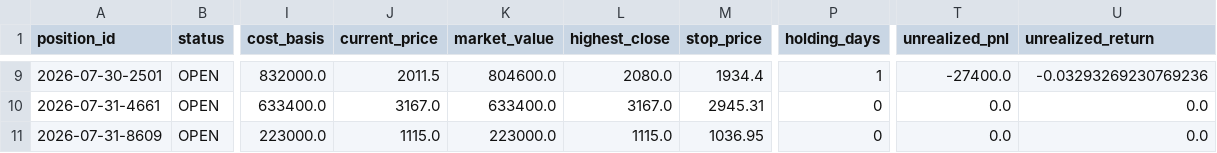
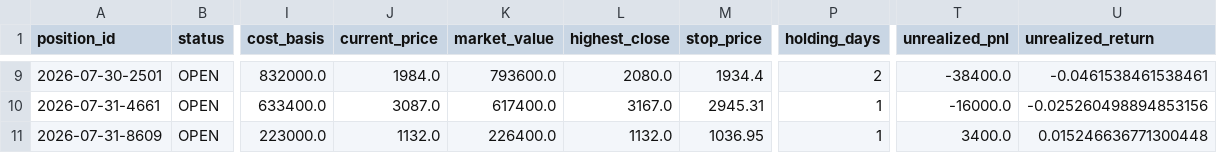
Before and after one commit to M-Osugi1230/momentum-chimpan, a CSV file: data/paper_portfolio.csv, drawn as a sheet; only a part is shown, gaps mark what is left out; the diff covers the shown part only; the diff names each change by its address in the sheet, - before the commit and + after, or states it on an @@ line.

```diff
--- a/data/paper_portfolio.csv
+++ b/data/paper_portfolio.csv
-J9 (current_price): 2011.5
+J9 (current_price): 1984.0
-K9 (market_value): 804600.0
+K9 (market_value): 793600.0
-P9 (holding_days): 1
+P9 (holding_days): 2
-T9 (unrealized_pnl): -27400.0
+T9 (unrealized_pnl): -38400.0
-U9 (unrealized_return): -0.03293269230769236
+U9 (unrealized_return): -0.0461538461538461
-J10 (current_price): 3167.0
+J10 (current_price): 3087.0
-K10 (market_value): 633400.0
+K10 (market_value): 617400.0
-P10:P11 (holding_days): 0
+P10:P11 (holding_days): 1
-T10 (unrealized_pnl): 0.0
+T10 (unrealized_pnl): -16000.0
-U10 (unrealized_return): 0.0
+U10 (unrealized_return): -0.025260498894853156
-J11 (current_price): 1115.0
+J11 (current_price): 1132.0
-K11 (market_value): 223000.0
+K11 (market_value): 226400.0
-L11 (highest_close): 1115.0
+L11 (highest_close): 1132.0
-T11 (unrealized_pnl): 0.0
+T11 (unrealized_pnl): 3400.0
-U11 (unrealized_return): 0.0
+U11 (unrealized_return): 0.015246636771300448
```
Also changed, not shown: 37 edited cells elsewhere in this file, data/execution_audit.csv, 6 other files.
